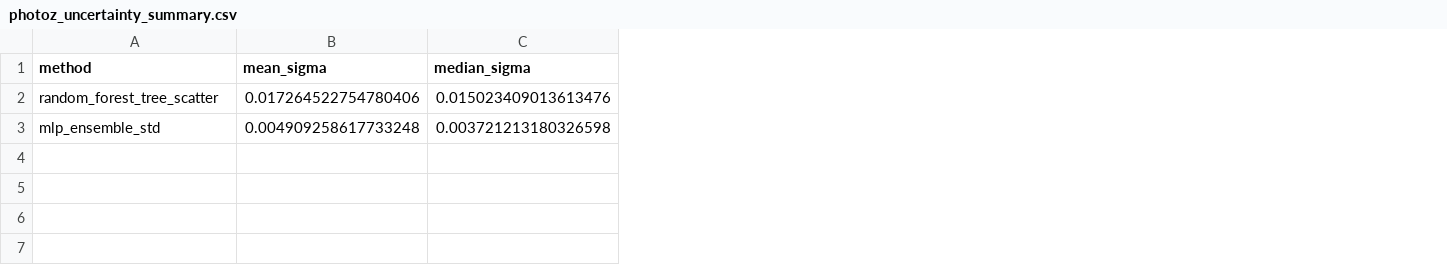
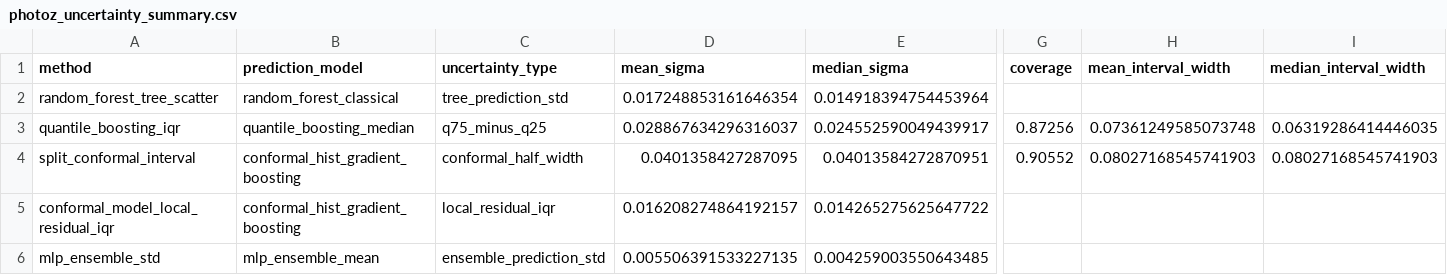
Before and after one commit to BKris2315/DataDrivenAndAgentBasedModellingBMETEFTBsPAAMD-00, a CSV file: project2/report/photoz_uncertainty_summary.csv, drawn as a sheet; only a part is shown, gaps mark what is left out; addresses are those after the commit; rows hold the shown columns only; the diff covers the shown part only; the diff names each change by its address in the sheet, - before the commit and + after, or states it on an @@ line.

```diff
--- a/project2/report/photoz_uncertainty_summary.csv
+++ b/project2/report/photoz_uncertainty_summary.csv
+column B (prediction_model), row 2: random_forest_classical; row 6: mlp_ensemble_mean
+column C (uncertainty_type), row 2: tree_prediction_std; row 6: ensemble_prediction_std
+column G (coverage), empty
+column H (mean_interval_width), empty
+column I (median_interval_width), empty
-D2 (mean_sigma): 0.017264522754780406
+D2 (mean_sigma): 0.017248853161646354
-E2 (median_sigma): 0.015023409013613476
+E2 (median_sigma): 0.014918394754453964
+row 3: quantile_boosting_iqr | quantile_boosting_median | q75_minus_q25 | 0.028867634296316037 | 0.024552590049439917 | 0.87256 | 0.07361249585073748 | 0.06319286414446035
+row 4: split_conformal_interval | conformal_hist_gradient_boosting | conformal_half_width | 0.0401358427287095 | 0.04013584272870951 | 0.90552 | 0.08027168545741903 | 0.08027168545741903
+row 5: conformal_model_local_residual_iqr | conformal_hist_gradient_boosting | local_residual_iqr | 0.016208274864192157 | 0.014265275625647722
-D6 (mean_sigma): 0.004909258617733248
+D6 (mean_sigma): 0.005506391533227135
-E6 (median_sigma): 0.003721213180326598
+E6 (median_sigma): 0.004259003550643485
```
Also changed, not shown: 2 edited cells elsewhere in this file, project2/report/photoz_binned_residual_summary.csv, project2/report/photoz_model_comparison.csv, 48 other files.
